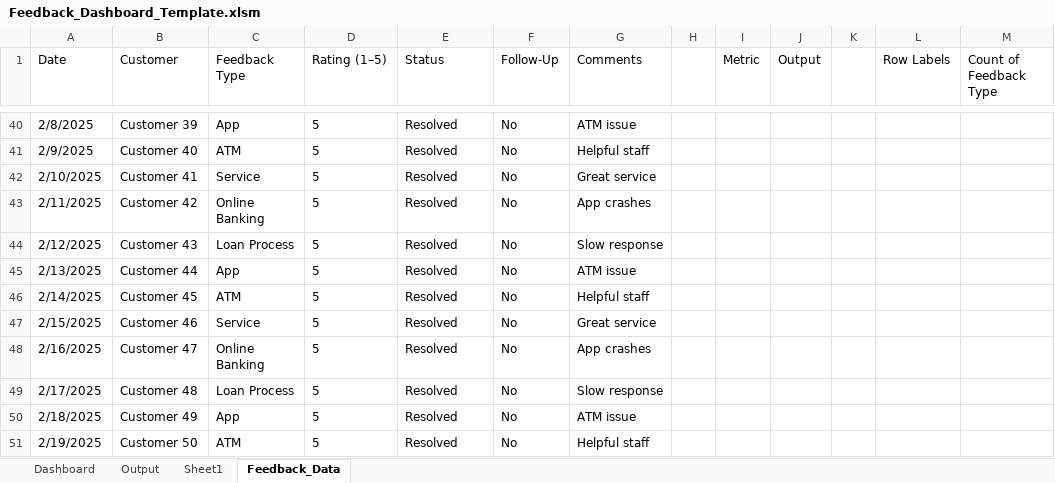
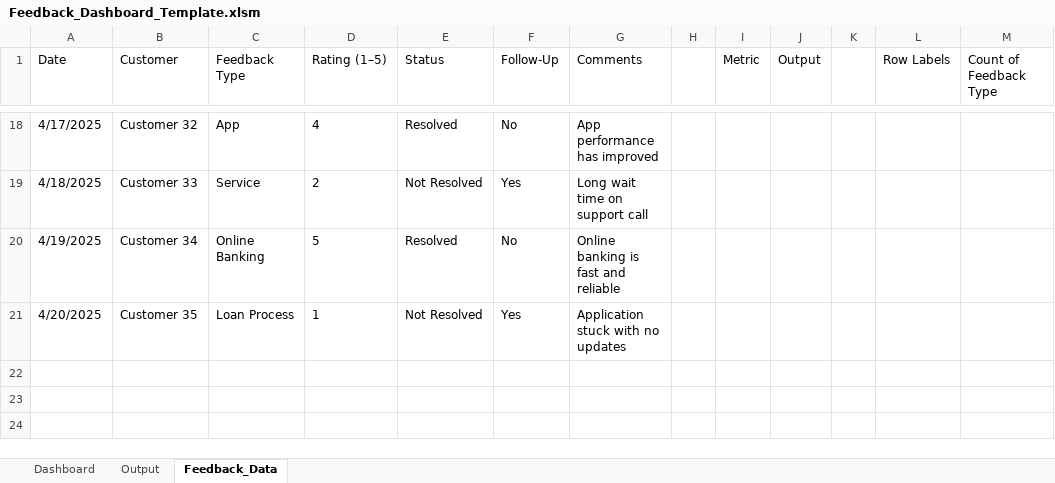
Before and after one commit to AbiProspa/excel-prediction-model, an Excel workbook: prediction_model/data/Feedback_Dashboard_Template.xlsm, sheet Feedback_Data, drawn as a sheet; only a part is shown, gaps mark what is left out; values as stored, in another font and other column widths than the file's, no borders; table styles not drawn; removed rows and columns are numbered as before the commit, all else as after; the diff covers the shown part only; the diff names each change by its address in the sheet, - before the commit and + after, or states it on an @@ line.

Commit message:
feat: Add initial prediction model with Bayesian logic, risk engine, data, result export, and dashboard template.

```diff
--- a/prediction_model/data/Feedback_Dashboard_Template.xlsm (sheet Feedback_Data)
+++ b/prediction_model/data/Feedback_Dashboard_Template.xlsm (sheet Feedback_Data)
-sheet tab: Sheet1
-A18 (Date): 2/8/2025
+A18 (Date): 4/17/2025
-B18 (Customer): Customer 39
+B18 (Customer): Customer 32
-D18 (Rating (1–5)): 5
+D18 (Rating (1–5)): 4
-G18 (Comments): ATM issue
+G18 (Comments): App performance has improved
-row 41: 2/9/2025 | Customer 40 | ATM | 5 | Resolved | No | Helpful staff
-row 42: 2/10/2025 | Customer 41 | Service | 5 | Resolved | No | Great service
-row 43: 2/11/2025 | Customer 42 | Online Banking | 5 | Resolved | No | App crashes
-row 44: 2/12/2025 | Customer 43 | Loan Process | 5 | Resolved | No | Slow response
-row 45: 2/13/2025 | Customer 44 | App | 5 | Resolved | No | ATM issue
-row 46: 2/14/2025 | Customer 45 | ATM | 5 | Resolved | No | Helpful staff
-row 47: 2/15/2025 | Customer 46 | Service | 5 | Resolved | No | Great service
+row 19: 4/18/2025 | Customer 33 | Service | 2 | Not Resolved | Yes | Long wait time on support call
-A20 (Date): 2/16/2025
+A20 (Date): 4/19/2025
-B20 (Customer): Customer 47
+B20 (Customer): Customer 34
-G20 (Comments): App crashes
+G20 (Comments): Online banking is fast and reliable
-row 49: 2/17/2025 | Customer 48 | Loan Process | 5 | Resolved | No | Slow response
-row 50: 2/18/2025 | Customer 49 | App | 5 | Resolved | No | ATM issue
-row 51: 2/19/2025 | Customer 50 | ATM | 5 | Resolved | No | Helpful staff
+row 21: 4/20/2025 | Customer 35 | Loan Process | 1 | Not Resolved | Yes | Application stuck with no updates
```
Also changed, not shown: 7 added rows, 29 removed rows, 40 edited cells and merged cells elsewhere in this sheet, sheet Output, charts or pictures, 7 other files.
